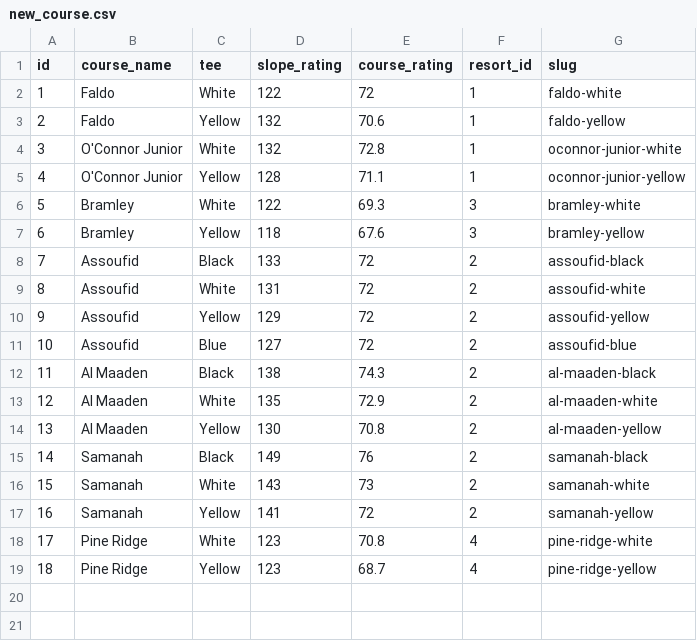
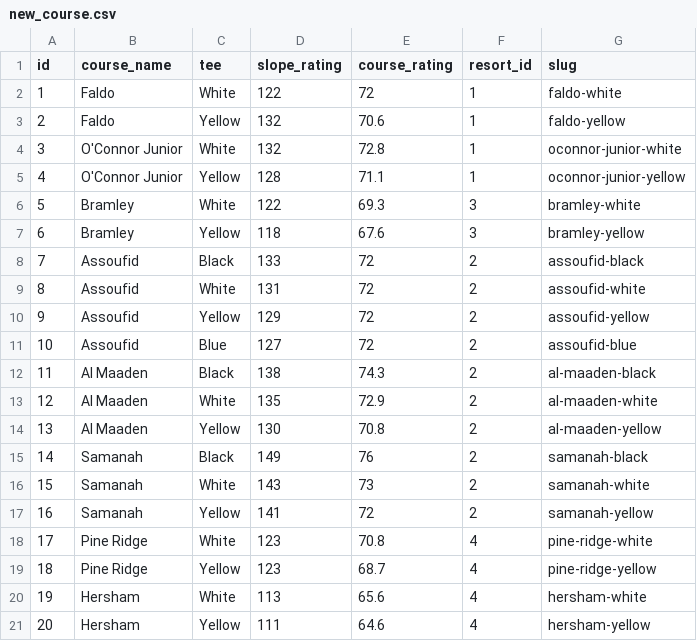
Before and after one commit to rgl1892/golf-2024, a CSV file: new_course.csv, drawn as a sheet; the diff names each change by its address in the sheet, - before the commit and + after, or states it on an @@ line.

```diff
--- a/new_course.csv
+++ b/new_course.csv
+row 20: 19 | Hersham | White | 113 | 65.6 | 4 | hersham-white
+row 21: 20 | Hersham | Yellow | 111 | 64.6 | 4 | hersham-yellow
```
Also changed, not shown: new_holes.csv, 1 other file.
